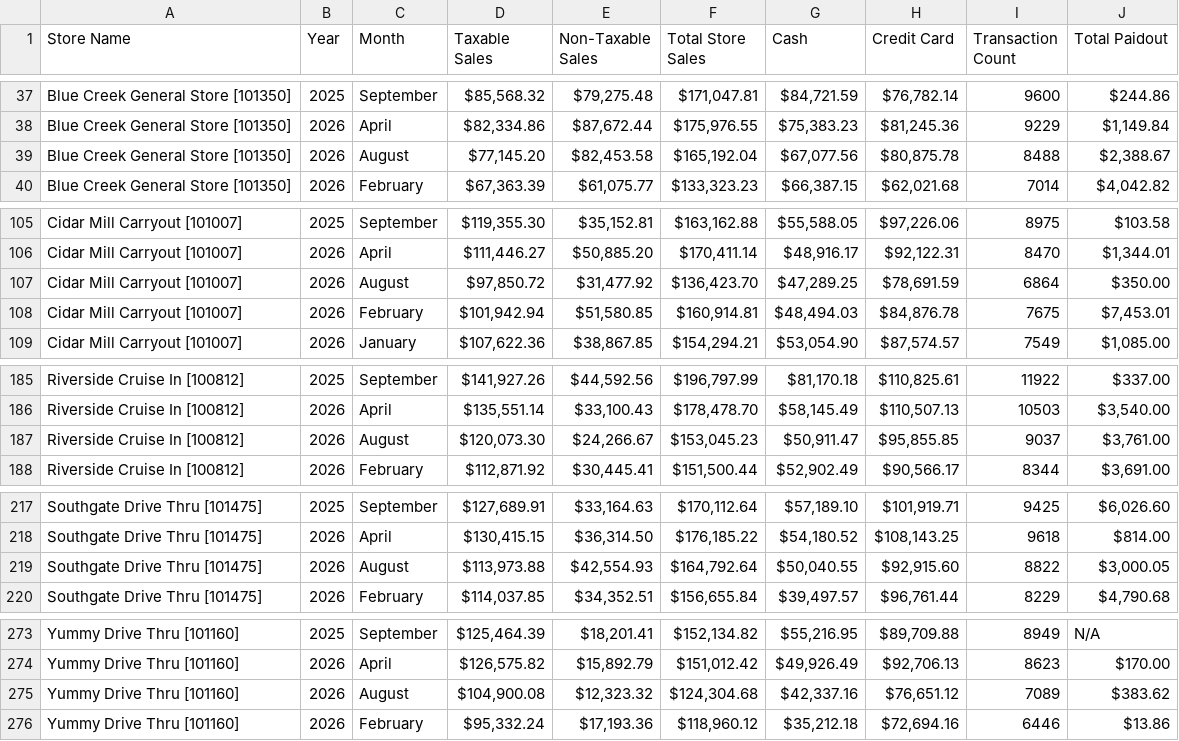
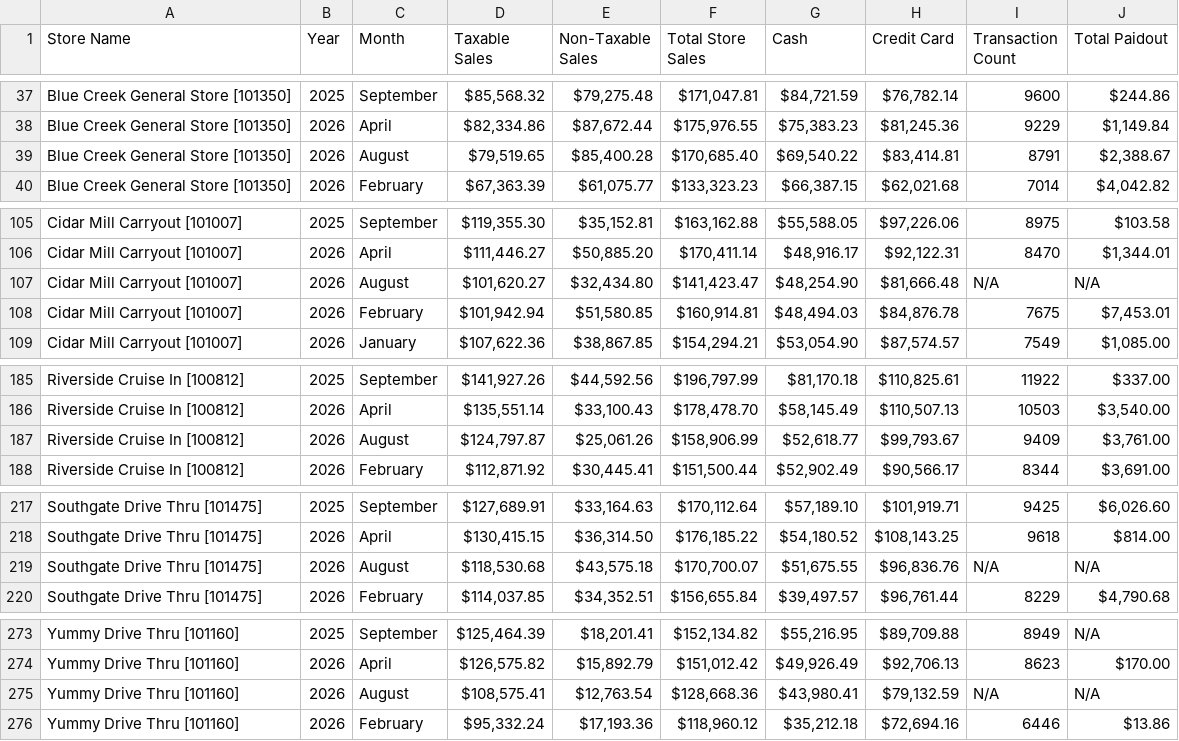
Before and after one commit to SHYAM555-BYTE/store-dashboard, a CSV file: end_of_month_report.csv, drawn as a sheet; only a part is shown, gaps mark what is left out.

```diff
--- a/end_of_month_report.csv
+++ b/end_of_month_report.csv
@@ -38,3 +38,3 @@ Blue Creek General Store [101350],2025,September,"$85,568.32","$79,275.48","$171
 Blue Creek General Store [101350],2026,April,"$82,334.86","$87,672.44","$175,976.55","$75,383.23","$81,245.36",9229,"$1,149.84"
-Blue Creek General Store [101350],2026,August,"$77,145.20","$82,453.58","$165,192.04","$67,077.56","$80,875.78",8488,"$2,388.67"
+Blue Creek General Store [101350],2026,August,"$79,519.65","$85,400.28","$170,685.40","$69,540.22","$83,414.81",8791,"$2,388.67"
 Blue Creek General Store [101350],2026,February,"$67,363.39","$61,075.77","$133,323.23","$66,387.15","$62,021.68",7014,"$4,042.82"
@@ -106,3 +106,3 @@ Cidar Mill Carryout [101007],2025,September,"$119,355.30","$35,152.81","$163,162
 Cidar Mill Carryout [101007],2026,April,"$111,446.27","$50,885.20","$170,411.14","$48,916.17","$92,122.31",8470,"$1,344.01"
-Cidar Mill Carryout [101007],2026,August,"$97,850.72","$31,477.92","$136,423.70","$47,289.25","$78,691.59",6864,$350.00
+Cidar Mill Carryout [101007],2026,August,"$101,620.27","$32,434.80","$141,423.47","$48,254.90","$81,666.48",N/A,N/A
 Cidar Mill Carryout [101007],2026,February,"$101,942.94","$51,580.85","$160,914.81","$48,494.03","$84,876.78",7675,"$7,453.01"
@@ -186,3 +186,3 @@ Riverside Cruise In [100812],2025,September,"$141,927.26","$44,592.56","$196,797
 Riverside Cruise In [100812],2026,April,"$135,551.14","$33,100.43","$178,478.70","$58,145.49","$110,507.13",10503,"$3,540.00"
-Riverside Cruise In [100812],2026,August,"$120,073.30","$24,266.67","$153,045.23","$50,911.47","$95,855.85",9037,"$3,761.00"
+Riverside Cruise In [100812],2026,August,"$124,797.87","$25,061.26","$158,906.99","$52,618.77","$99,793.67",9409,"$3,761.00"
 Riverside Cruise In [100812],2026,February,"$112,871.92","$30,445.41","$151,500.44","$52,902.49","$90,566.17",8344,"$3,691.00"
@@ -218,3 +218,3 @@ Southgate Drive Thru [101475],2025,September,"$127,689.91","$33,164.63","$170,11
 Southgate Drive Thru [101475],2026,April,"$130,415.15","$36,314.50","$176,185.22","$54,180.52","$108,143.25",9618,$814.00
-Southgate Drive Thru [101475],2026,August,"$113,973.88","$42,554.93","$164,792.64","$50,040.55","$92,915.60",8822,"$3,000.05"
+Southgate Drive Thru [101475],2026,August,"$118,530.68","$43,575.18","$170,700.07","$51,675.55","$96,836.76",N/A,N/A
 Southgate Drive Thru [101475],2026,February,"$114,037.85","$34,352.51","$156,655.84","$39,497.57","$96,761.44",8229,"$4,790.68"
@@ -274,3 +274,3 @@ Yummy Drive Thru [101160],2025,September,"$125,464.39","$18,201.41","$152,134.82
 Yummy Drive Thru [101160],2026,April,"$126,575.82","$15,892.79","$151,012.42","$49,926.49","$92,706.13",8623,$170.00
-Yummy Drive Thru [101160],2026,August,"$104,900.08","$12,323.32","$124,304.68","$42,337.16","$76,651.12",7089,$383.62
+Yummy Drive Thru [101160],2026,August,"$108,575.41","$12,763.54","$128,668.36","$43,980.41","$79,132.59",N/A,N/A
 Yummy Drive Thru [101160],2026,February,"$95,332.24","$17,193.36","$118,960.12","$35,212.18","$72,694.16",6446,$13.86
```
Also changed, not shown: end_of_report.csv.
